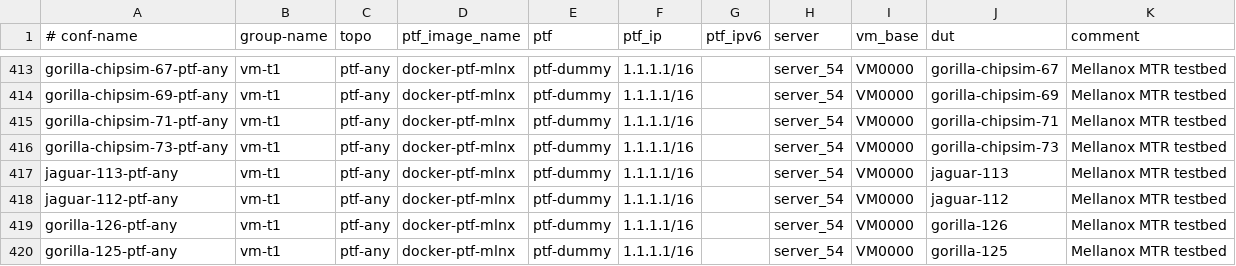
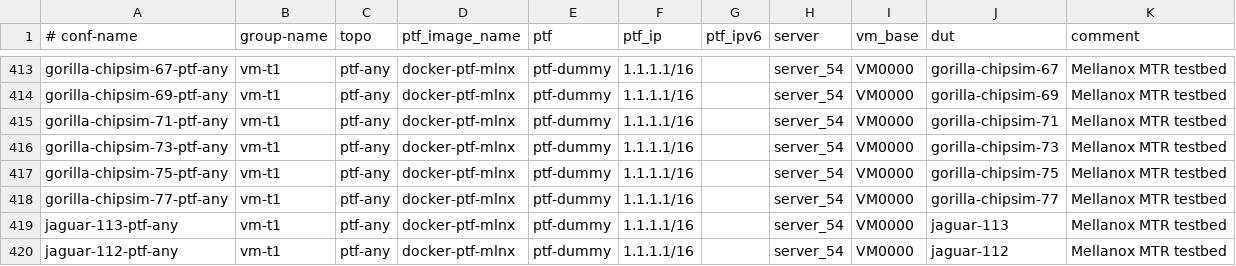
Before and after one commit to echuawu/sonic-mgmt, a CSV file: ansible/testbed.csv, drawn as a sheet; only a part is shown, gaps mark what is left out; the shorter side is filled out with more unchanged rows; the diff names each change by its address in the sheet, - before the commit and + after, or states it on an @@ line.

Commit message:
NVOS - added option to start sm on a server
Change-Id: Idff537387ce732ca7a38f363cae8c91251b2f9ce

```diff
--- a/ansible/testbed.csv
+++ b/ansible/testbed.csv
+row 417: gorilla-chipsim-75-ptf-any | vm-t1 | ptf-any | docker-ptf-mlnx | ptf-dummy | 1.1.1.1/16 |  | server_54 | VM0000 | gorilla-chipsim-75 | Mellanox MTR testbed
+row 418: gorilla-chipsim-77-ptf-any | vm-t1 | ptf-any | docker-ptf-mlnx | ptf-dummy | 1.1.1.1/16 |  | server_54 | VM0000 | gorilla-chipsim-77 | Mellanox MTR testbed
```
Also changed, not shown: 5 other files.
